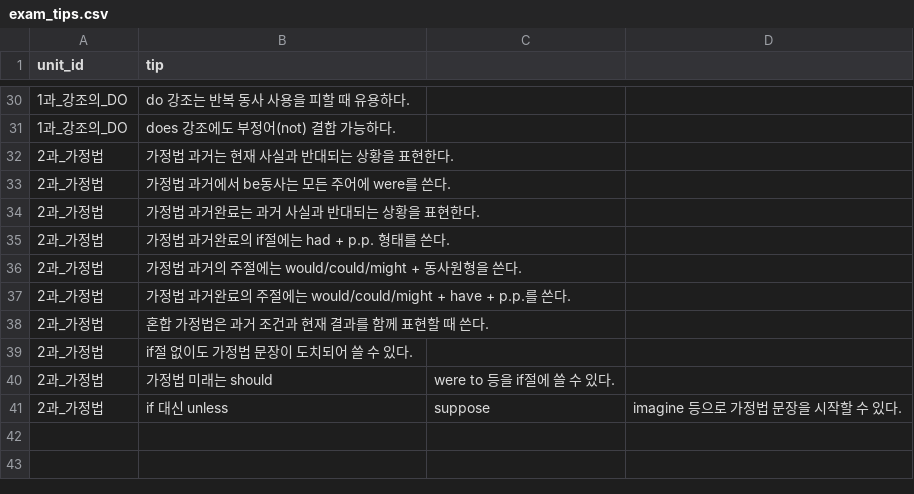
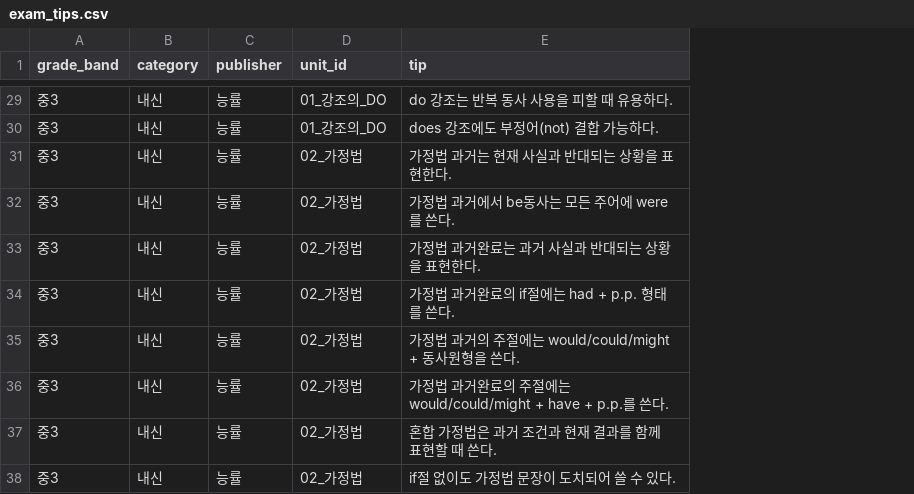
Before and after one commit to awesomesue153/nine-study-chatbot, a CSV file: exam_tips.csv, drawn as a sheet; only a part is shown, gaps mark what is left out; removed rows and columns are numbered as before the commit, all else as after; the diff covers the shown part only; the diff names each change by its address in the sheet, - before the commit and + after, or states it on an @@ line.

```diff
--- a/exam_tips.csv
+++ b/exam_tips.csv
+column A (grade_band), rows 29-38: all 중3
+column B (category), rows 29-38: all 내신
+column C (publisher), rows 29-38: all 능률
-column C, empty
-column D, empty
-D29:D30 (unit_id): 1과_강조의_DO
+D29:D30 (unit_id): 01_강조의_DO
-D31:D38 (unit_id): 2과_가정법
+D31:D38 (unit_id): 02_가정법
-row 40: 2과_가정법 | 가정법 미래는 should | were to 등을 if절에 쓸 수 있다.
-row 41: 2과_가정법 | if 대신 unless | suppose | imagine 등으로 가정법 문장을 시작할 수 있다.
```
Also changed, not shown: 1 removed row and 27 edited cells elsewhere in this file, concepts.csv, problems.csv, 5 other files.
